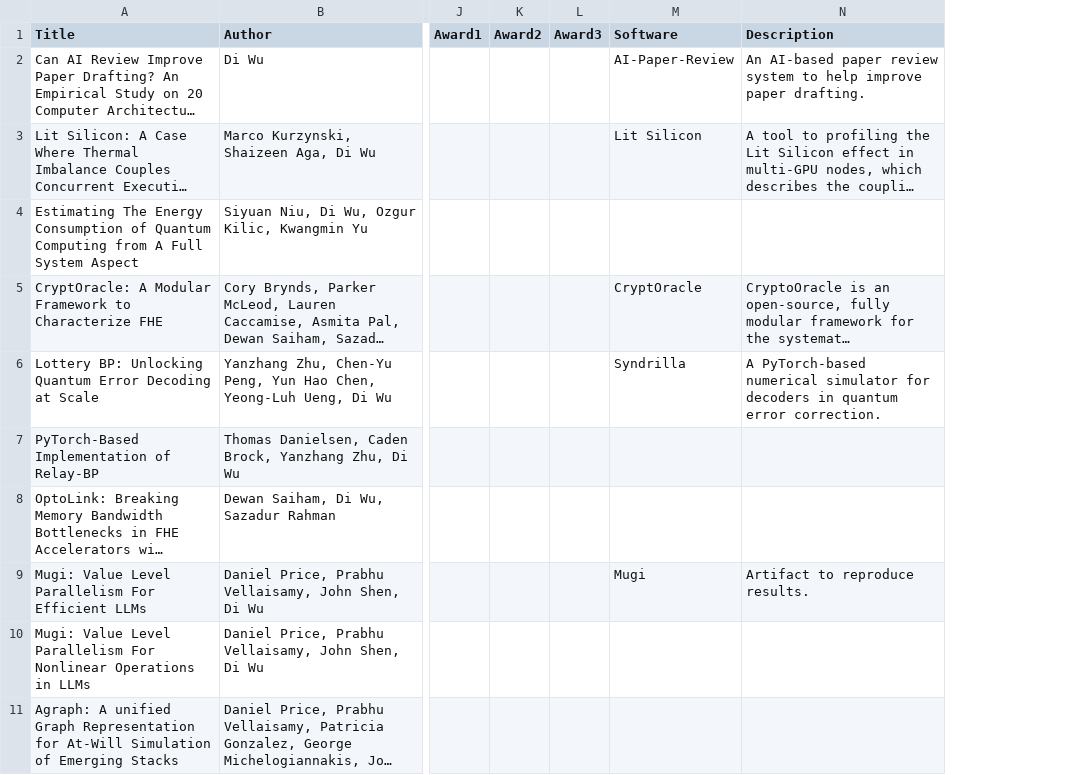
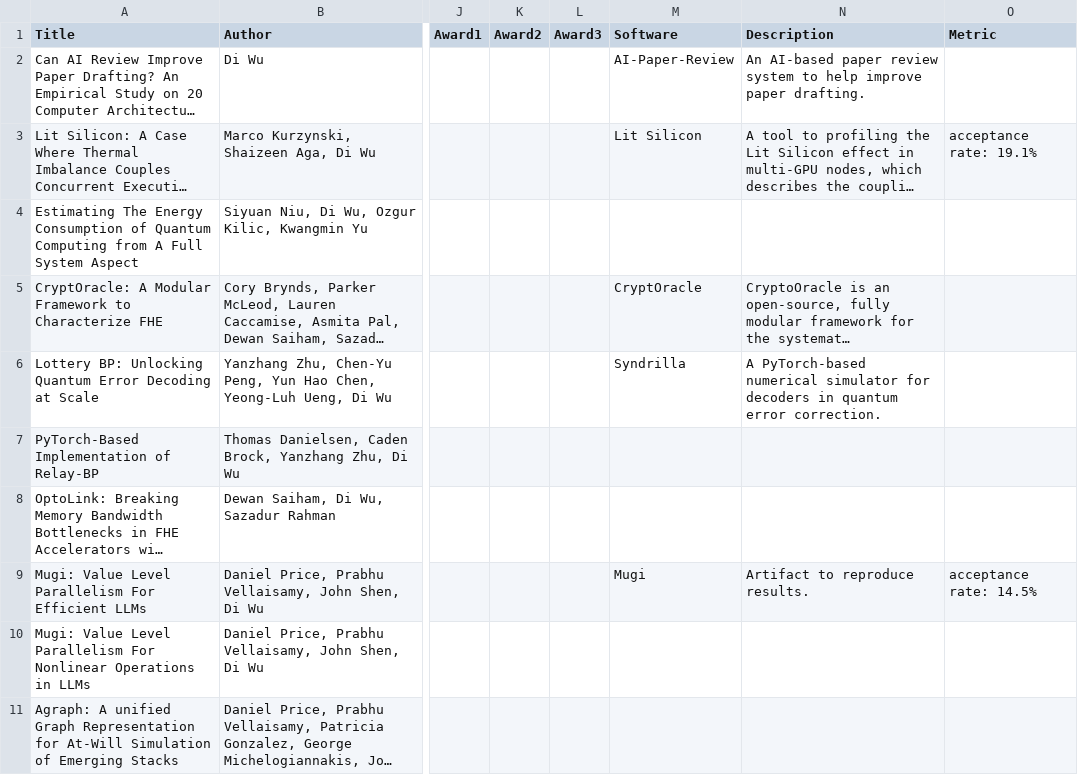
Before and after one commit to UnaryLab/unarylab.github.io, a CSV file: data/publication.csv, drawn as a sheet; only a part is shown, gaps mark what is left out; long unchanged cells end in …; the diff names each change by its address in the sheet, - before the commit and + after, or states it on an @@ line.

```diff
--- a/data/publication.csv
+++ b/data/publication.csv
+column O (Metric), rows 3-9: acceptance rate: 19.1% |  |  |  |  |  | acceptance rate: 14.5%
```
Also changed, not shown: 4 other files.
